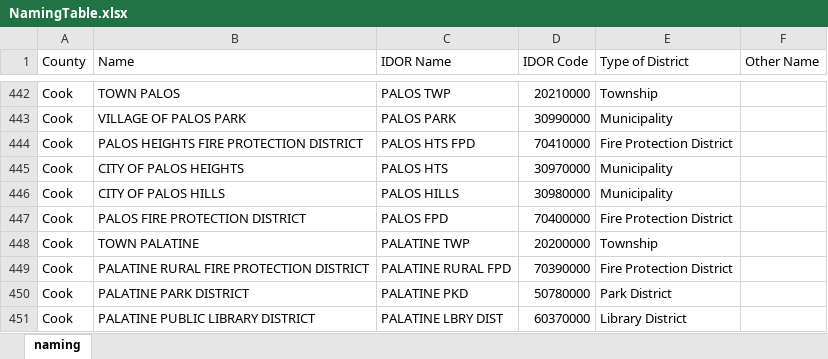
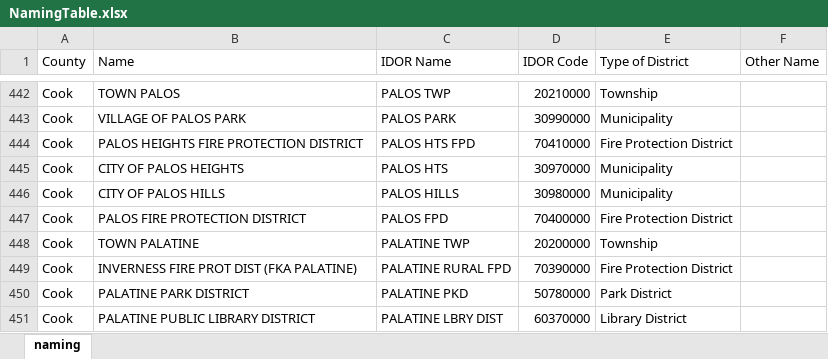
Before and after one commit to CMAP-REPOS/effective_property_tax, an Excel workbook: resources/NamingTable.xlsx, sheet naming, drawn as a sheet; only a part is shown, gaps mark what is left out; values as stored, in another font and other column widths than the file's, no borders; conditional formats not drawn; the diff names each change by its address in the sheet, - before the commit and + after, or states it on an @@ line.

```diff
--- a/resources/NamingTable.xlsx (sheet naming)
+++ b/resources/NamingTable.xlsx (sheet naming)
-B449 (Name): PALATINE RURAL FIRE PROTECTION DISTRICT
+B449 (Name): INVERNESS FIRE PROT DIST (FKA PALATINE)
```
Also changed, not shown: resources/property classes.xlsx, 28 other files.
